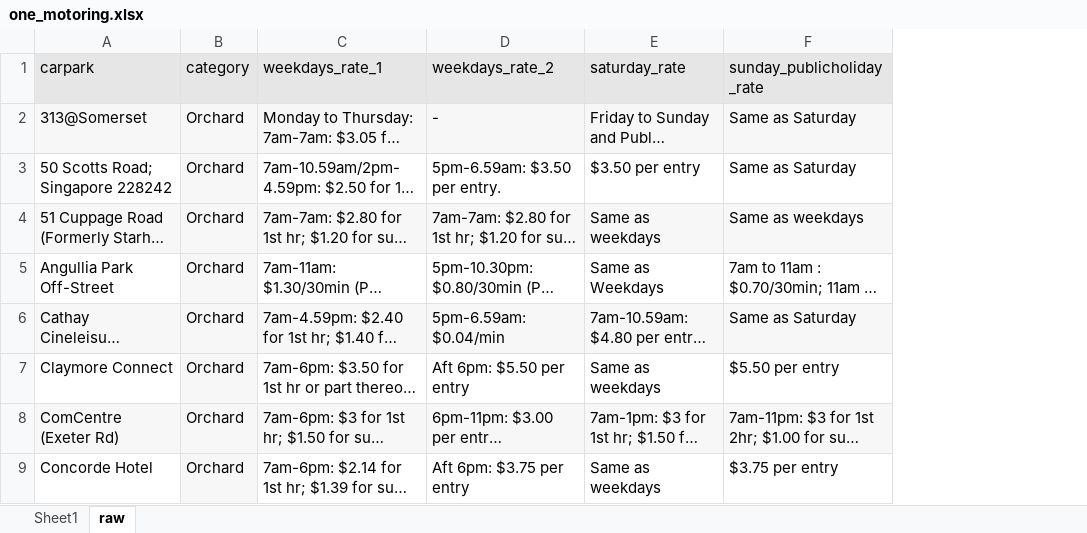
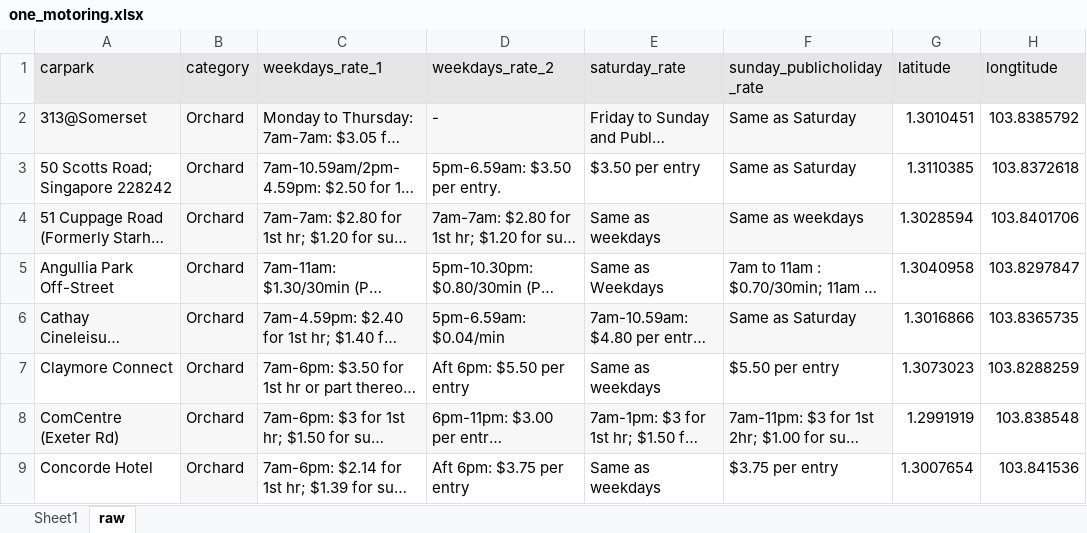
Before and after one commit to systemssndgg/SNDGG-SMU-IS483, an Excel workbook: telegram-bot/entities/mylibs/one_motoring.xlsx, sheet raw, drawn as a sheet; only a part is shown; long unchanged cells end in …; values as stored, in another font and other column widths than the file's, no borders; the diff names each change by its address in the sheet, - before the commit and + after, or states it on an @@ line.

Commit message:
OneMotoring Carparks appended

```diff
--- a/telegram-bot/entities/mylibs/one_motoring.xlsx (sheet raw)
+++ b/telegram-bot/entities/mylibs/one_motoring.xlsx (sheet raw)
+column G (latitude), rows 2-9: 1.3010451 | 1.3110385 | 1.3028594 | 1.3040958 | 1.3016866 | 1.3073023 | 1.2991919 | 1.3007654
+column H (longtitude), rows 2-9: 103.8385792 | 103.8372618 | 103.8401706 | 103.8297847 | 103.8365735 | 103.8288259 | 103.838548 | 103.841536
```
Also changed, not shown: 5 other files.
